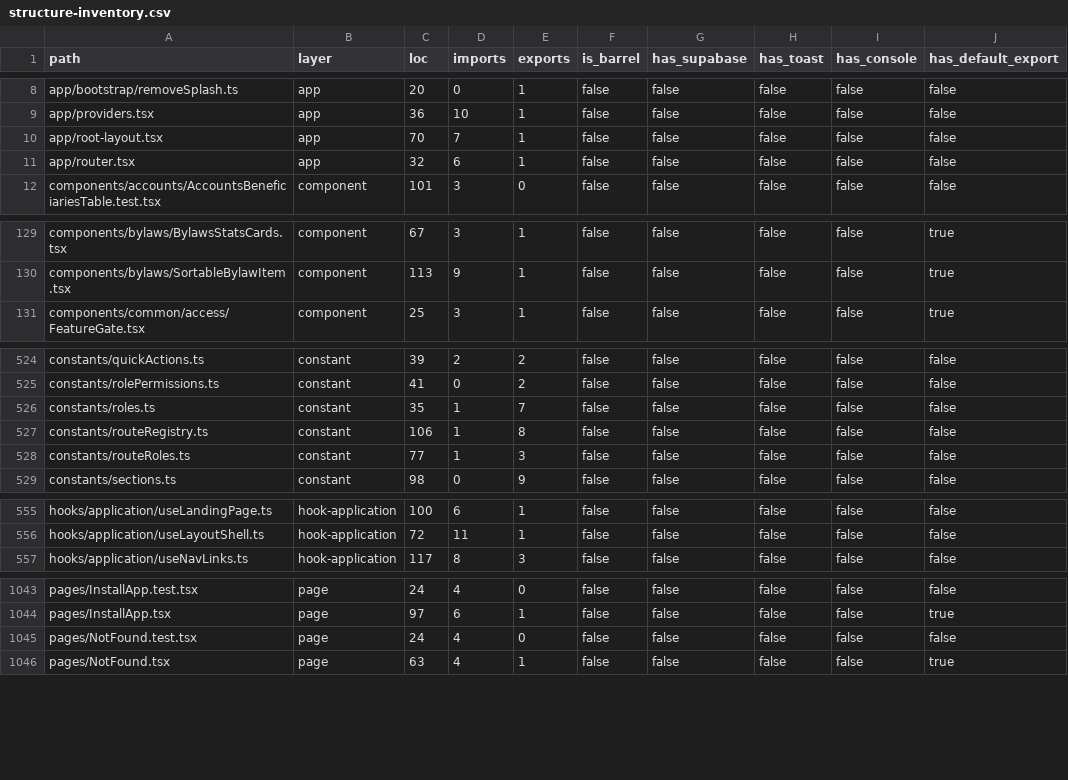
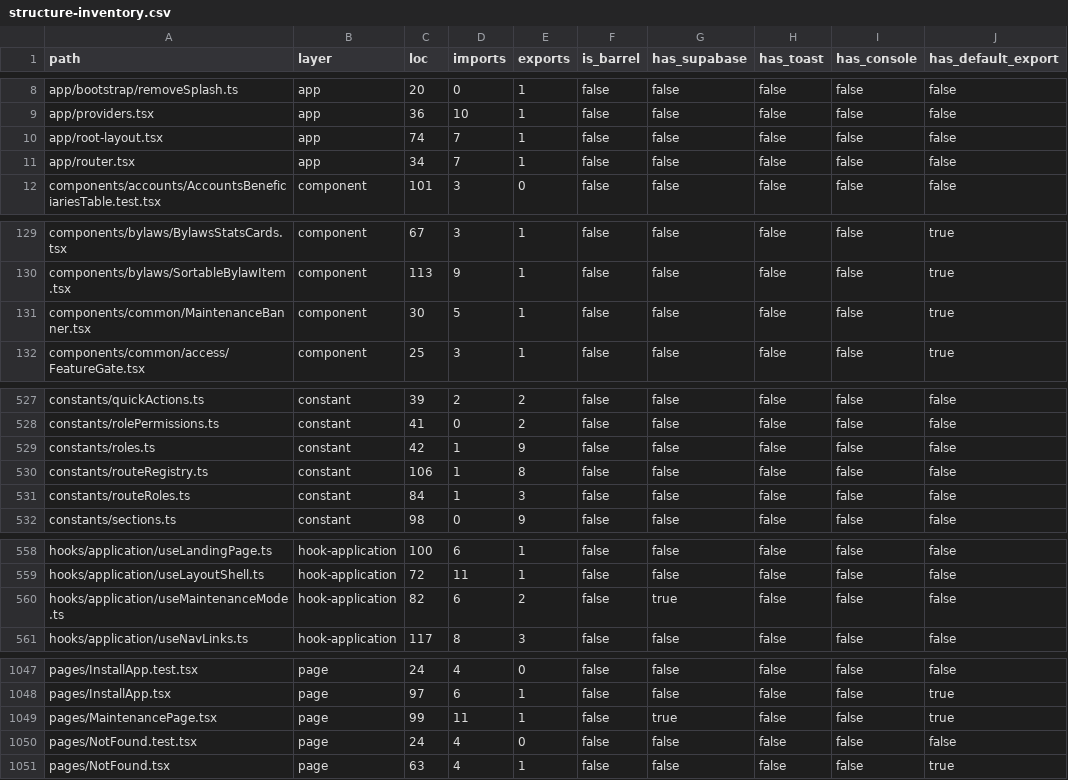
Before and after one commit to marzoouq/waqf-mr, a CSV file: audit/structure-inventory.csv, drawn as a sheet; only a part is shown, gaps mark what is left out; the diff covers the shown part only.

```diff
--- a/audit/structure-inventory.csv
+++ b/audit/structure-inventory.csv
@@ -9,4 +9,4 @@ app/bootstrap/removeSplash.ts,app,20,0,1,false,false,false,false,false
 app/providers.tsx,app,36,10,1,false,false,false,false,false
-app/root-layout.tsx,app,70,7,1,false,false,false,false,false
-app/router.tsx,app,32,6,1,false,false,false,false,false
+app/root-layout.tsx,app,74,7,1,false,false,false,false,false
+app/router.tsx,app,34,7,1,false,false,false,false,false
 components/accounts/AccountsBeneficiariesTable.test.tsx,component,101,3,0,false,false,false,false,false
@@ -130,2 +130,3 @@ components/bylaws/BylawsStatsCards.tsx,component,67,3,1,false,false,false,false,
 components/bylaws/SortableBylawItem.tsx,component,113,9,1,false,false,false,false,true
+components/common/MaintenanceBanner.tsx,component,30,5,1,false,false,false,false,true
 components/common/access/FeatureGate.tsx,component,25,3,1,false,false,false,false,true
@@ -525,5 +528,5 @@ constants/quickActions.ts,constant,39,2,2,false,false,false,false,false
 constants/rolePermissions.ts,constant,41,0,2,false,false,false,false,false
-constants/roles.ts,constant,35,1,7,false,false,false,false,false
+constants/roles.ts,constant,42,1,9,false,false,false,false,false
 constants/routeRegistry.ts,constant,106,1,8,false,false,false,false,false
-constants/routeRoles.ts,constant,77,1,3,false,false,false,false,false
+constants/routeRoles.ts,constant,84,1,3,false,false,false,false,false
 constants/sections.ts,constant,98,0,9,false,false,false,false,false
@@ -556,2 +559,3 @@ hooks/application/useLandingPage.ts,hook-application,100,6,1,false,false,false,f
 hooks/application/useLayoutShell.ts,hook-application,72,11,1,false,false,false,false,false
+hooks/application/useMaintenanceMode.ts,hook-application,82,6,2,false,true,false,false,false
 hooks/application/useNavLinks.ts,hook-application,117,8,3,false,false,false,false,false
@@ -1044,2 +1048,3 @@ pages/InstallApp.test.tsx,page,24,4,0,false,false,false,false,false
 pages/InstallApp.tsx,page,97,6,1,false,false,false,false,true
+pages/MaintenancePage.tsx,page,99,11,1,false,true,false,false,true
 pages/NotFound.test.tsx,page,24,4,0,false,false,false,false,false
```
Also changed, not shown: 8 added rows and 19 edited cells elsewhere in this file, audit/conventions-deep-violations.csv, audit/page-controls-audit.csv, 6 other files.
